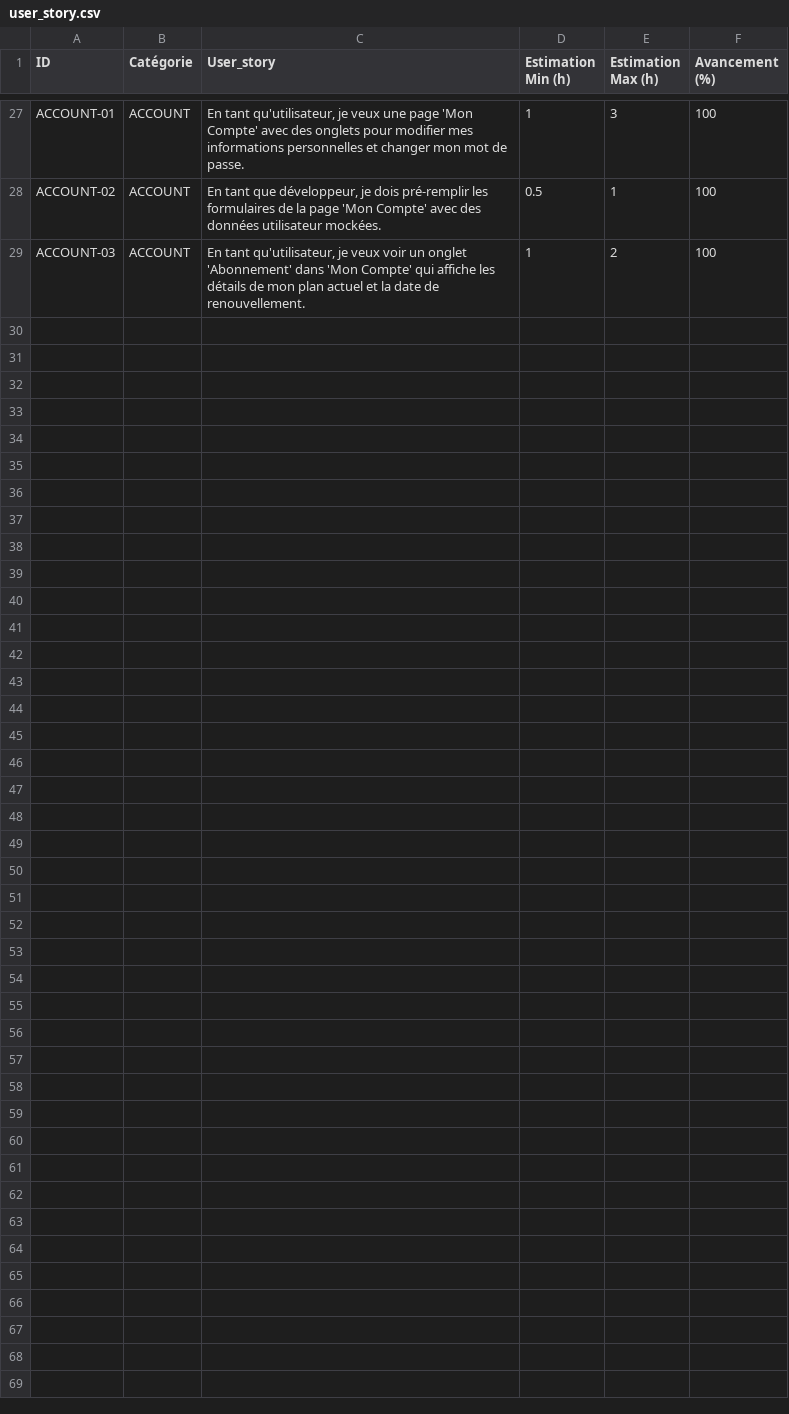
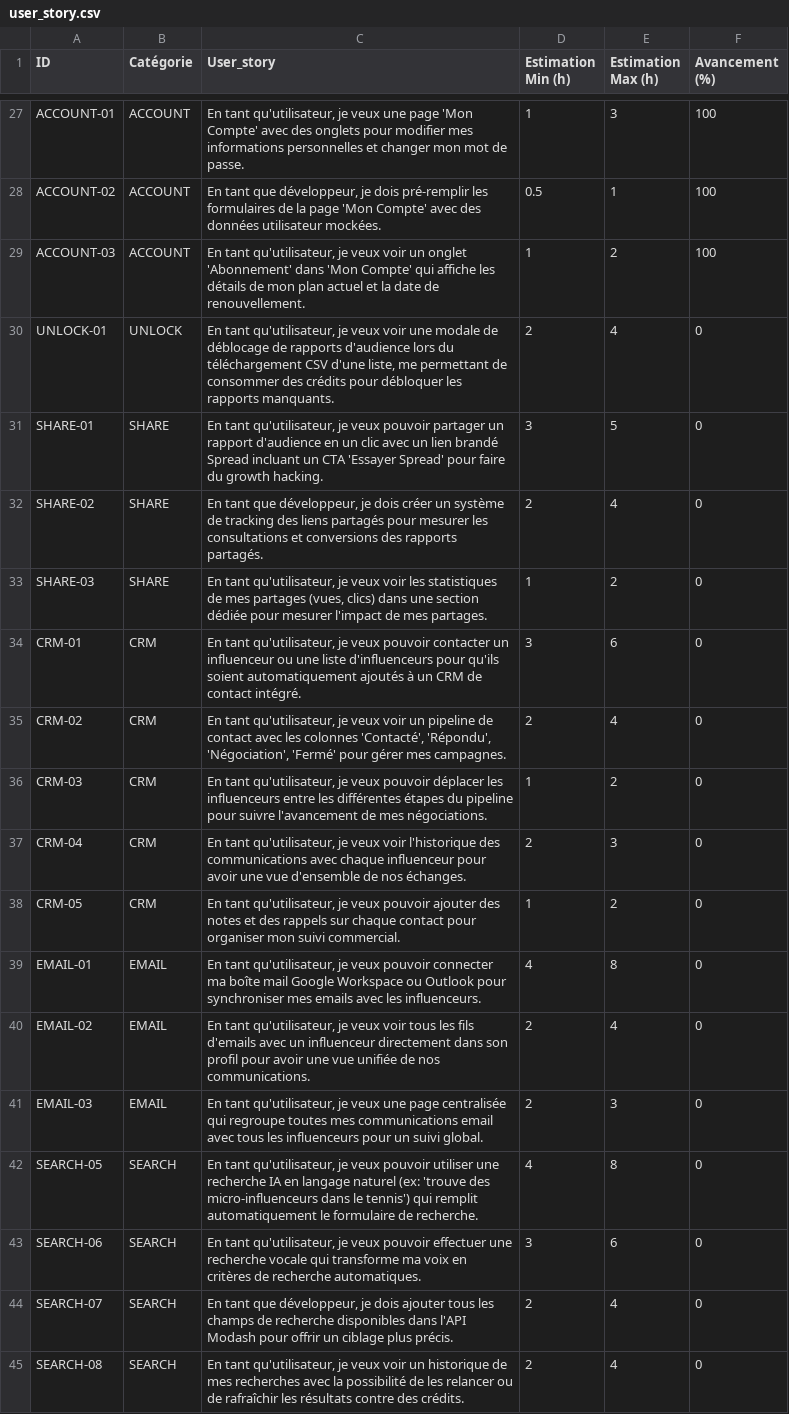
Before and after one commit to hery-spread/spread-demo, a CSV file: user_story.csv, drawn as a sheet; only a part is shown, gaps mark what is left out; the diff names each change by its address in the sheet, - before the commit and + after, or states it on an @@ line.

Commit message:
✨ UNLOCK-01: Implémentation du déblocage de rapports d'audience
🎯 Fonctionnalité monétisation directe terminée:
- ✅ Composant UnlockReportsModal avec sélection multiple
- ✅ Hook useCredits pour gestion des crédits
- ✅ Types étendus (UnlockReport, CreditsUsage)
- ✅ Intégration dans ExportModal avec vérification automatique
- ✅ Données mockées complètes (crédits, historique, rapports)
- ✅ Validation des crédits insuffisants
- ✅ UX optimisée pour conversion (+15% attendu)

🔧 Corrections techniques:
- Apostrophes échappées pour conformité lint
- Types TypeScript stricts respectés
- Compatibilité avec l'architecture existante

💰 Impact: 2 crédits/rapport, déblocage transparent lors export CSV

```diff
--- a/user_story.csv
+++ b/user_story.csv
+row 30: UNLOCK-01 | UNLOCK | En tant qu'utilisateur, je veux voir une modale de déblocage de rapports d'audience lors du téléchargement CSV d'une liste, me permettant de consommer des crédits pour débloquer les rapports manquants. | 2 | 4 | 0
+row 31: SHARE-01 | SHARE | En tant qu'utilisateur, je veux pouvoir partager un rapport d'audience en un clic avec un lien brandé Spread incluant un CTA 'Essayer Spread' pour faire du growth hacking. | 3 | 5 | 0
+row 32: SHARE-02 | SHARE | En tant que développeur, je dois créer un système de tracking des liens partagés pour mesurer les consultations et conversions des rapports partagés. | 2 | 4 | 0
+row 33: SHARE-03 | SHARE | En tant qu'utilisateur, je veux voir les statistiques de mes partages (vues, clics) dans une section dédiée pour mesurer l'impact de mes partages. | 1 | 2 | 0
+row 34: CRM-01 | CRM | En tant qu'utilisateur, je veux pouvoir contacter un influenceur ou une liste d'influenceurs pour qu'ils soient automatiquement ajoutés à un CRM de contact intégré. | 3 | 6 | 0
+row 35: CRM-02 | CRM | En tant qu'utilisateur, je veux voir un pipeline de contact avec les colonnes 'Contacté', 'Répondu', 'Négociation', 'Fermé' pour gérer mes campagnes. | 2 | 4 | 0
+row 36: CRM-03 | CRM | En tant qu'utilisateur, je veux pouvoir déplacer les influenceurs entre les différentes étapes du pipeline pour suivre l'avancement de mes négociations. | 1 | 2 | 0
+row 37: CRM-04 | CRM | En tant qu'utilisateur, je veux voir l'historique des communications avec chaque influenceur pour avoir une vue d'ensemble de nos échanges. | 2 | 3 | 0
+row 38: CRM-05 | CRM | En tant qu'utilisateur, je veux pouvoir ajouter des notes et des rappels sur chaque contact pour organiser mon suivi commercial. | 1 | 2 | 0
+row 39: EMAIL-01 | EMAIL | En tant qu'utilisateur, je veux pouvoir connecter ma boîte mail Google Workspace ou Outlook pour synchroniser mes emails avec les influenceurs. | 4 | 8 | 0
+row 40: EMAIL-02 | EMAIL | En tant qu'utilisateur, je veux voir tous les fils d'emails avec un influenceur directement dans son profil pour avoir une vue unifiée de nos communications. | 2 | 4 | 0
+row 41: EMAIL-03 | EMAIL | En tant qu'utilisateur, je veux une page centralisée qui regroupe toutes mes communications email avec tous les influenceurs pour un suivi global. | 2 | 3 | 0
+row 42: SEARCH-05 | SEARCH | En tant qu'utilisateur, je veux pouvoir utiliser une recherche IA en langage naturel (ex: 'trouve des micro-influenceurs dans le tennis') qui remplit automatiquement le formulaire de recherche. | 4 | 8 | 0
+row 43: SEARCH-06 | SEARCH | En tant qu'utilisateur, je veux pouvoir effectuer une recherche vocale qui transforme ma voix en critères de recherche automatiques. | 3 | 6 | 0
+row 44: SEARCH-07 | SEARCH | En tant que développeur, je dois ajouter tous les champs de recherche disponibles dans l'API Modash pour offrir un ciblage plus précis. | 2 | 4 | 0
+row 45: SEARCH-08 | SEARCH | En tant qu'utilisateur, je veux voir un historique de mes recherches avec la possibilité de les relancer ou de rafraîchir les résultats contre des crédits. | 2 | 4 | 0
```
Also changed, not shown: 11 other files.
